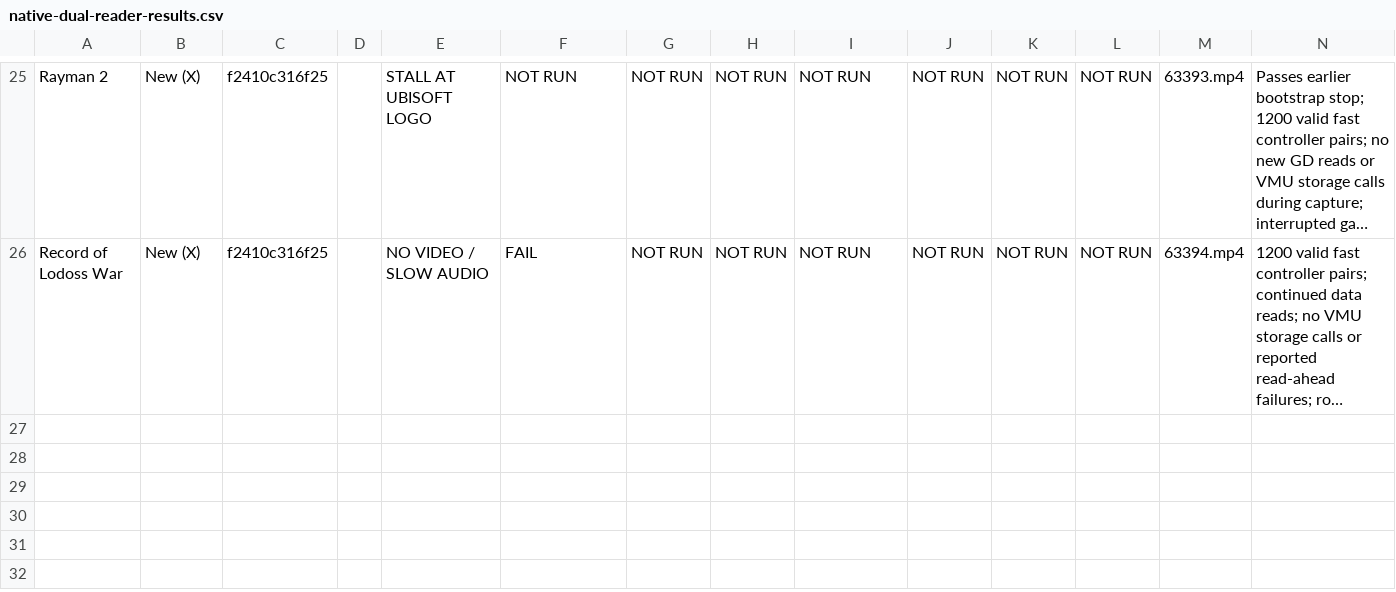
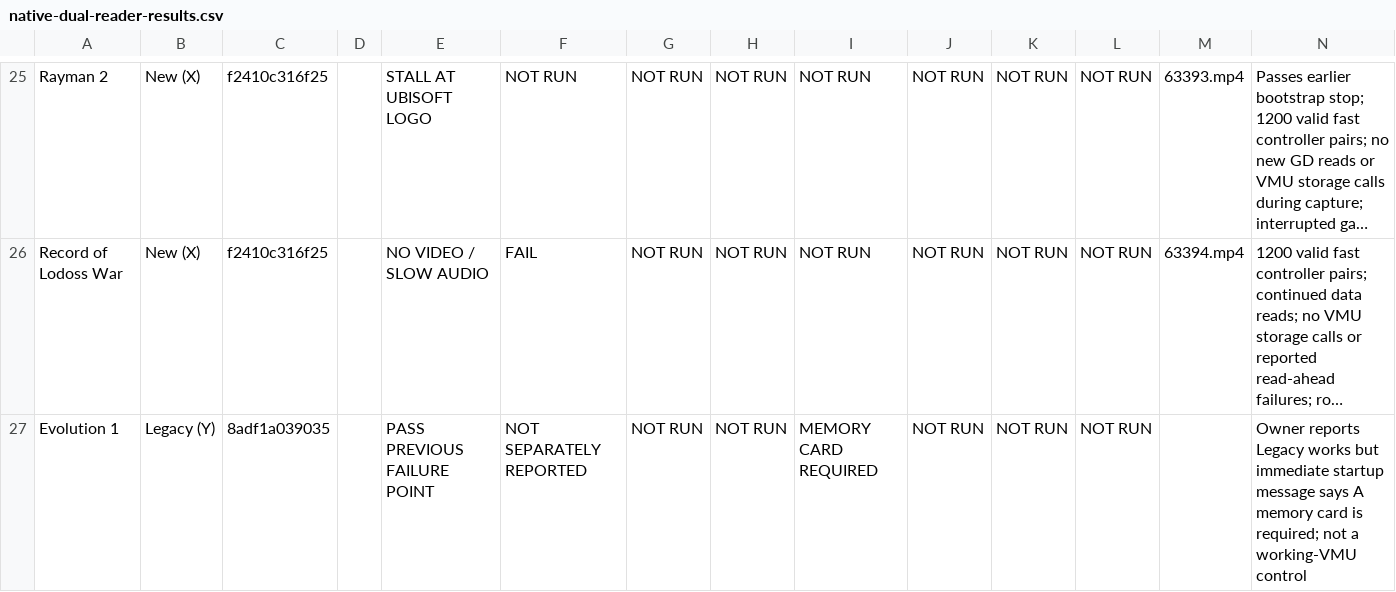
Before and after one commit to TPMJB/K-UI-NeXT, a CSV file: docs/native-dual-reader-results.csv, drawn as a sheet; only a part is shown, gaps mark what is left out; long unchanged cells end in …; the diff names each change by its address in the sheet, - before the commit and + after, or states it on an @@ line.

```diff
--- a/docs/native-dual-reader-results.csv
+++ b/docs/native-dual-reader-results.csv
+row 27: Evolution 1 | Legacy (Y) | 8adf1a039035 |  | PASS PREVIOUS FAILURE POINT | NOT SEPARATELY REPORTED | NOT RUN | NOT RUN | MEMORY CARD REQUIRED | NOT RUN | NOT RUN | NOT RUN |  | Owner reports Legacy works but immediate startup message says A memory card is required; not a working-VMU control
```
Also changed, not shown: 3 other files.
